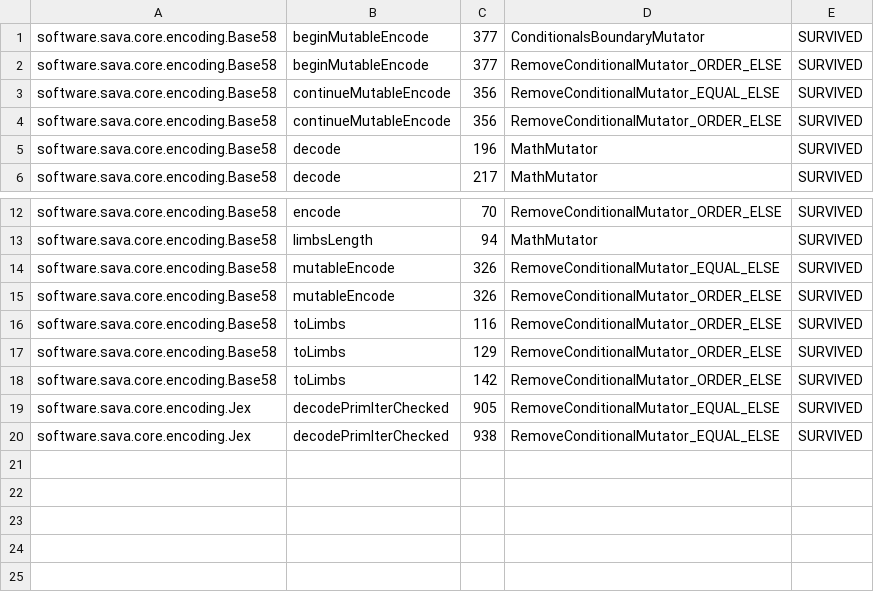
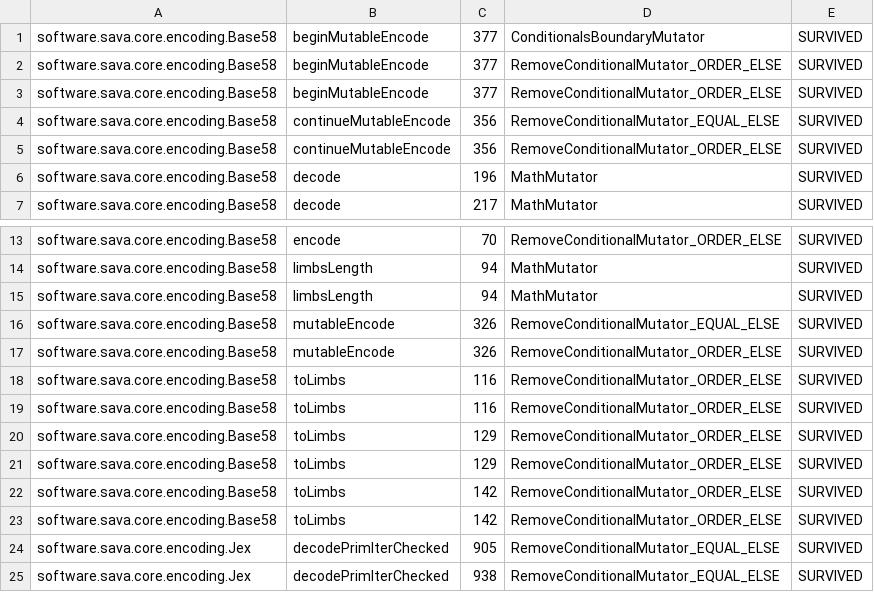
Before and after one commit to sava-software/sava, a CSV file: sava-core/config/pitest/encoding-accepted.csv, drawn as a sheet; only a part is shown, gaps mark what is left out.

```diff
--- a/sava-core/config/pitest/encoding-accepted.csv
+++ b/sava-core/config/pitest/encoding-accepted.csv
@@ -2,2 +2,3 @@ software.sava.core.encoding.Base58,beginMutableEncode,377,ConditionalsBoundaryMu
 software.sava.core.encoding.Base58,beginMutableEncode,377,RemoveConditionalMutator_ORDER_ELSE,SURVIVED
+software.sava.core.encoding.Base58,beginMutableEncode,377,RemoveConditionalMutator_ORDER_ELSE,SURVIVED
 software.sava.core.encoding.Base58,continueMutableEncode,356,RemoveConditionalMutator_EQUAL_ELSE,SURVIVED
@@ -13,2 +14,3 @@ software.sava.core.encoding.Base58,encode,70,RemoveConditionalMutator_ORDER_ELSE
 software.sava.core.encoding.Base58,limbsLength,94,MathMutator,SURVIVED
+software.sava.core.encoding.Base58,limbsLength,94,MathMutator,SURVIVED
 software.sava.core.encoding.Base58,mutableEncode,326,RemoveConditionalMutator_EQUAL_ELSE,SURVIVED
@@ -16,3 +18,6 @@ software.sava.core.encoding.Base58,mutableEncode,326,RemoveConditionalMutator_OR
 software.sava.core.encoding.Base58,toLimbs,116,RemoveConditionalMutator_ORDER_ELSE,SURVIVED
+software.sava.core.encoding.Base58,toLimbs,116,RemoveConditionalMutator_ORDER_ELSE,SURVIVED
 software.sava.core.encoding.Base58,toLimbs,129,RemoveConditionalMutator_ORDER_ELSE,SURVIVED
+software.sava.core.encoding.Base58,toLimbs,129,RemoveConditionalMutator_ORDER_ELSE,SURVIVED
+software.sava.core.encoding.Base58,toLimbs,142,RemoveConditionalMutator_ORDER_ELSE,SURVIVED
 software.sava.core.encoding.Base58,toLimbs,142,RemoveConditionalMutator_ORDER_ELSE,SURVIVED
```
Also changed, not shown: sava-core/config/pitest/ed25519-accepted.csv, sava-rpc/config/pitest/client-accepted.csv, 9 other files.
